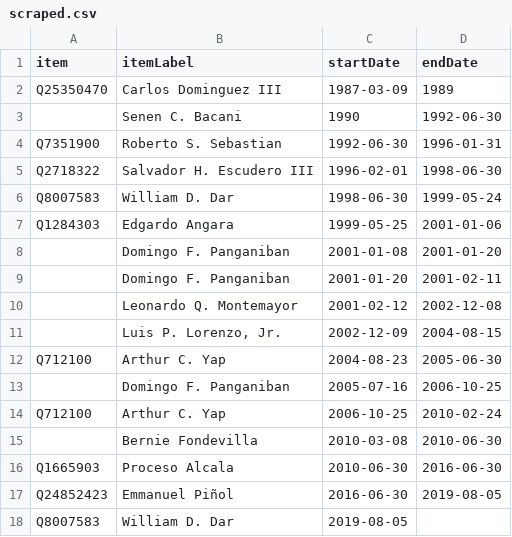
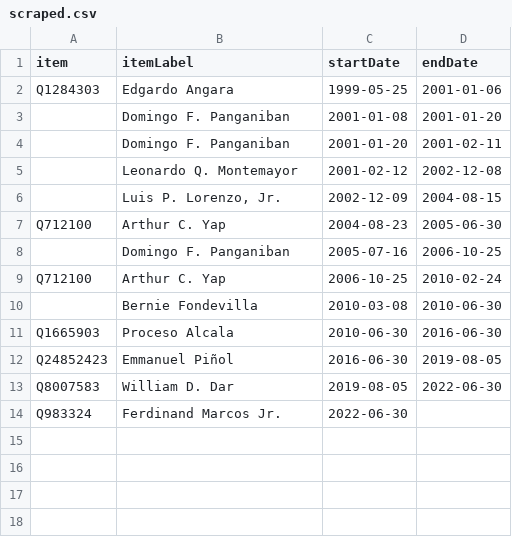
Before and after one commit to every-politician-scrapers/philippines-ministers, a CSV file: sources/wpoffice/agriculture-secretary/scraped.csv, drawn as a sheet.

```diff
--- a/sources/wpoffice/agriculture-secretary/scraped.csv
+++ b/sources/wpoffice/agriculture-secretary/scraped.csv
@@ -1,7 +1,2 @@
 item,itemLabel,startDate,endDate
-Q25350470,Carlos Dominguez III,1987-03-09,1989
-,Senen C. Bacani,1990,1992-06-30
-Q7351900,Roberto S. Sebastian,1992-06-30,1996-01-31
-Q2718322,Salvador H. Escudero III,1996-02-01,1998-06-30
-Q8007583,William D. Dar,1998-06-30,1999-05-24
 Q1284303,Edgardo Angara,1999-05-25,2001-01-06
@@ -17,2 +12,3 @@ Q1665903,Proceso Alcala,2010-06-30,2016-06-30
 Q24852423,Emmanuel Piñol,2016-06-30,2019-08-05
-Q8007583,William D. Dar,2019-08-05,
+Q8007583,William D. Dar,2019-08-05,2022-06-30
+Q983324,Ferdinand Marcos Jr.,2022-06-30,
```
Also changed, not shown: sources/wpoffice/agriculture-secretary/wikidata.csv, 8 other files.
